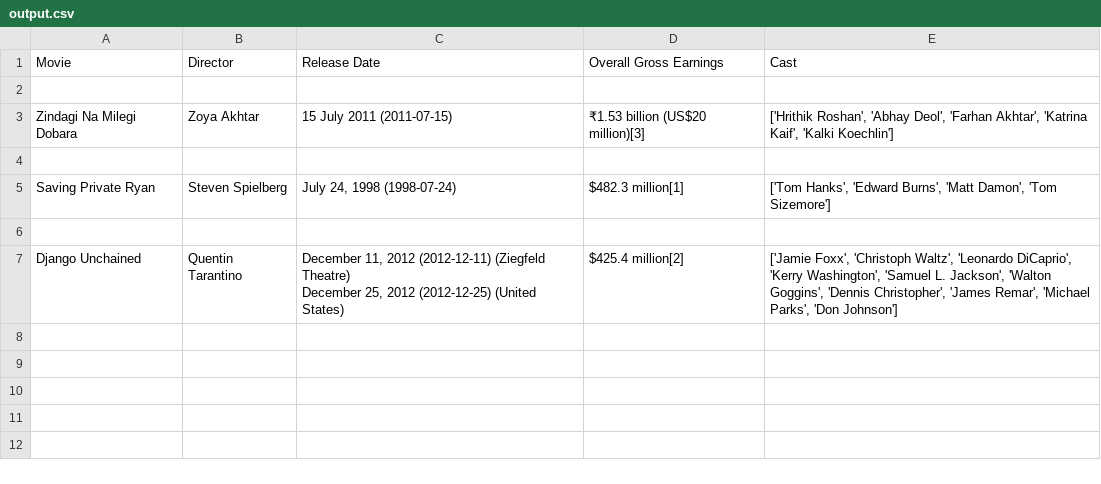
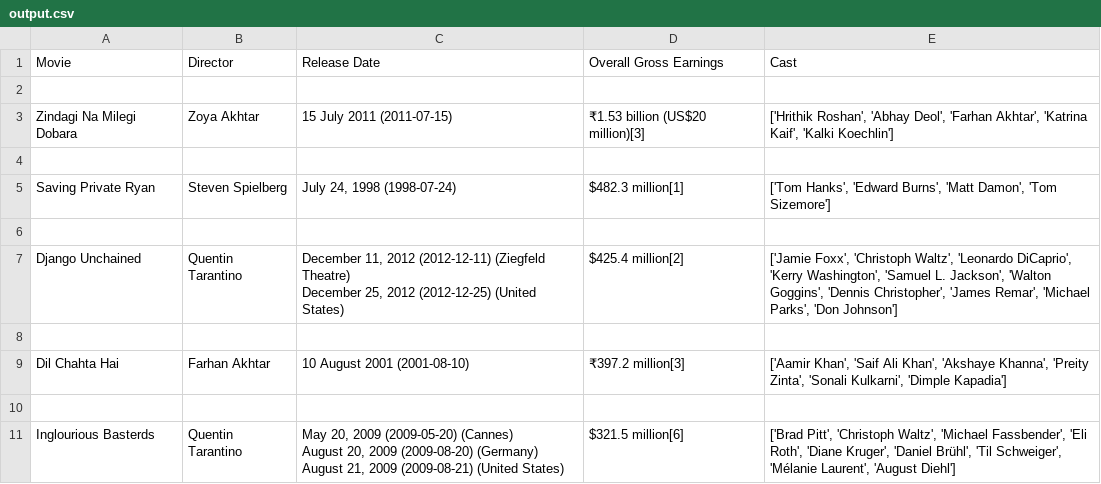
Before and after one commit to prithvimk/movie_scraper, a CSV file: output.csv, drawn as a sheet; ↵ is a line break in a cell; the diff names each change by its address in the sheet, - before the commit and + after, or states it on an @@ line.

Commit message:
updated o/p

```diff
--- a/output.csv
+++ b/output.csv
+row 8: (empty)
+row 9: Dil Chahta Hai | Farhan Akhtar | 10 August 2001 (2001-08-10) | ₹397.2 million[3] | ['Aamir Khan', 'Saif Ali Khan', 'Akshaye Khanna', 'Preity Zinta', 'Sonali Kulkarni', 'Dimple Kapadia']
+row 10: (empty)
+row 11: Inglourious Basterds | Quentin Tarantino | May 20, 2009 (2009-05-20) (Cannes) ↵ August 20, 2009 (2009-08-20) (Germany) ↵ August 21, 2009 (2009-08-21) (United States) | $321.5 million[6] | ['Brad Pitt', 'Christoph Waltz', 'Michael Fassbender', 'Eli Roth', 'Diane Kruger', 'Daniel Brühl', 'Til Schweiger', 'Mélanie Laurent', 'August Diehl']
```
